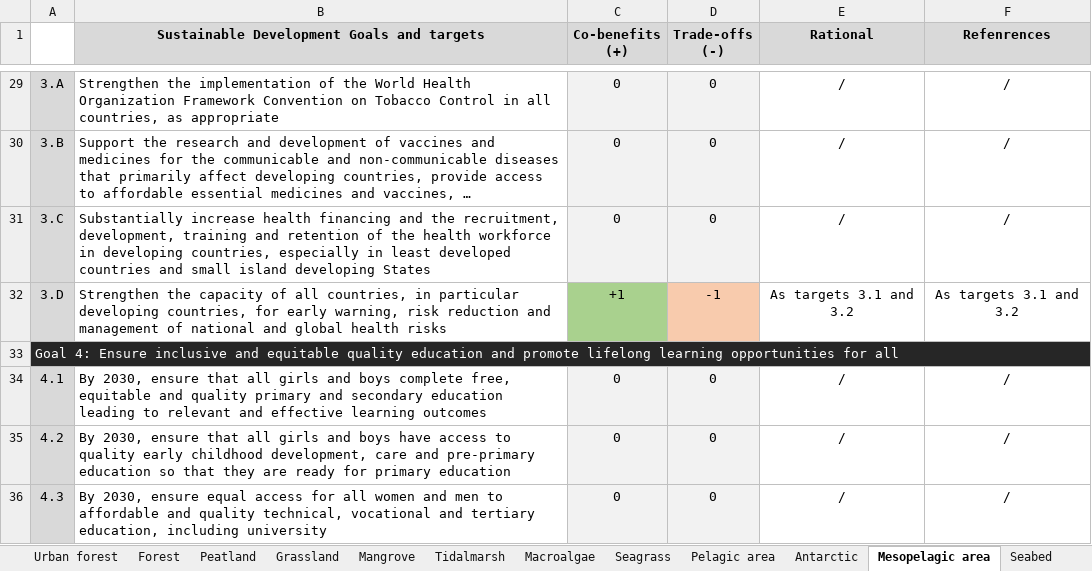
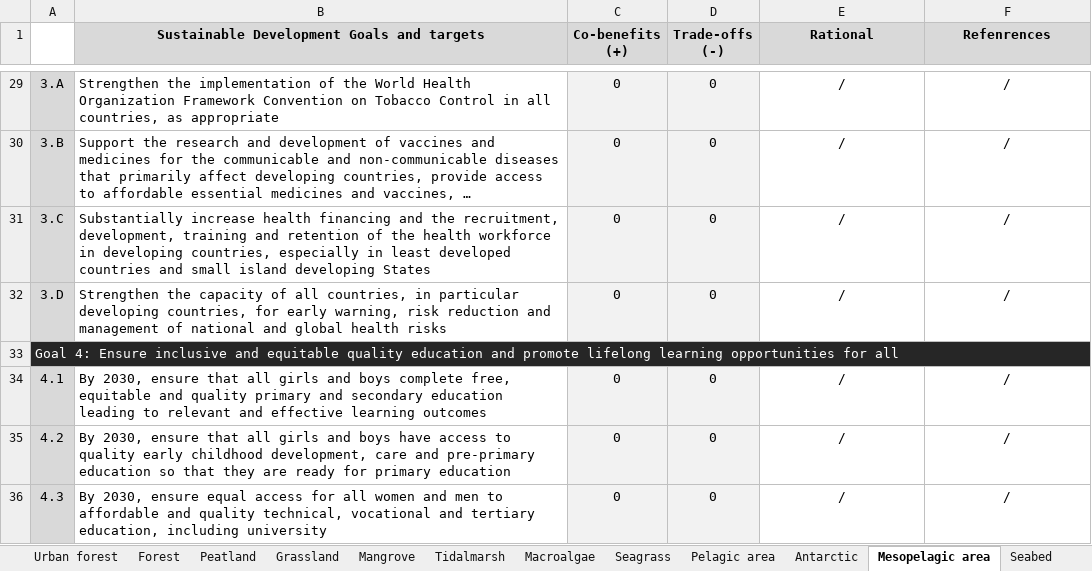
Before and after one commit to GaelMariani/NCSSDGproj, an Excel workbook: rawdata/supplementary_material_V3.xlsx, sheet Mesopelagic area, drawn as a sheet; only a part is shown, gaps mark what is left out; long unchanged cells end in …; values as stored, in another font and other column widths than the file's, no borders; the diff names each change by its address in the sheet, - before the commit and + after, or states it on an @@ line.

```diff
--- a/rawdata/supplementary_material_V3.xlsx (sheet Mesopelagic area)
+++ b/rawdata/supplementary_material_V3.xlsx (sheet Mesopelagic area)
-C32 (Co-benefits (+)): +1
+C32 (Co-benefits (+)): 0
-C32 fill: #A9D18E
+C32 fill: #F2F2F2
-D32 (Trade-offs (-)): -1
+D32 (Trade-offs (-)): 0
-D32 fill: #F8CBAD
+D32 fill: #F2F2F2
-E32 (Rational): As targets 3.1 and 3.2
+E32 (Rational): /
-F32 (Refenrences): As targets 3.1 and 3.2
+F32 (Refenrences): /
```
Also changed, not shown: sheet Seabed, sheet Pelagic area, sheet Macroalgae, sheet Forest, sheet Mangrove, sheet Seagrass, 5 more sheets, 5 other files.
